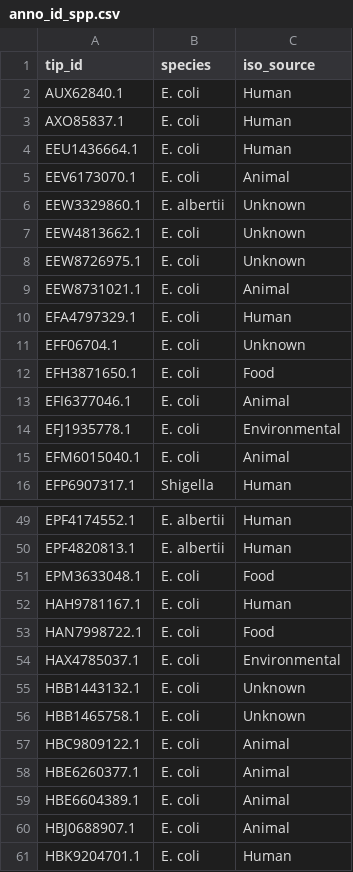
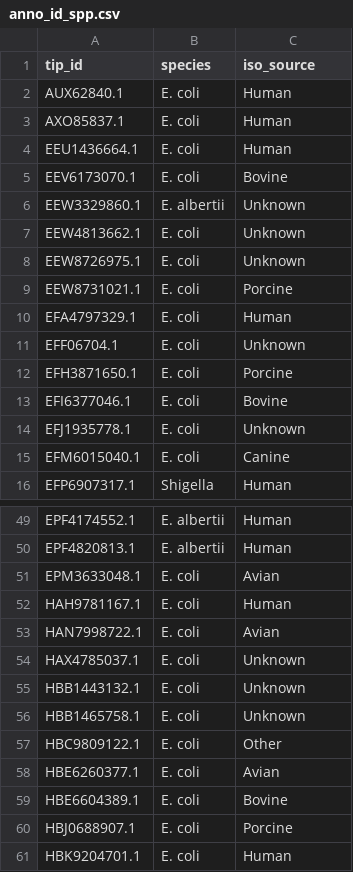
Before and after one commit to lachlanjblack/EspY3-protein-evolution, a CSV file: tanglegram_wd/anno_id_spp.csv, drawn as a sheet; only a part is shown, gaps mark what is left out; the diff covers the shown part only.

```diff
--- a/tanglegram_wd/anno_id_spp.csv
+++ b/tanglegram_wd/anno_id_spp.csv
@@ -4,3 +4,3 @@ AXO85837.1,E. coli,Human
 EEU1436664.1,E. coli,Human
-EEV6173070.1,E. coli,Animal
+EEV6173070.1,E. coli,Bovine
 EEW3329860.1,E. albertii,Unknown
@@ -8,9 +8,9 @@ EEW4813662.1,E. coli,Unknown
 EEW8726975.1,E. coli,Unknown
-EEW8731021.1,E. coli,Animal
+EEW8731021.1,E. coli,Porcine
 EFA4797329.1,E. coli,Human
 EFF06704.1,E. coli,Unknown
-EFH3871650.1,E. coli,Food
-EFI6377046.1,E. coli,Animal
-EFJ1935778.1,E. coli,Environmental
-EFM6015040.1,E. coli,Animal
+EFH3871650.1,E. coli,Porcine
+EFI6377046.1,E. coli,Bovine
+EFJ1935778.1,E. coli,Unknown
+EFM6015040.1,E. coli,Canine
 EFP6907317.1,Shigella,Human
@@ -50,12 +50,12 @@ EPF4174552.1,E. albertii,Human
 EPF4820813.1,E. albertii,Human
-EPM3633048.1,E. coli,Food
+EPM3633048.1,E. coli,Avian
 HAH9781167.1,E. coli,Human
-HAN7998722.1,E. coli,Food
-HAX4785037.1,E. coli,Environmental
+HAN7998722.1,E. coli,Avian
+HAX4785037.1,E. coli,Unknown
 HBB1443132.1,E. coli,Unknown
 HBB1465758.1,E. coli,Unknown
-HBC9809122.1,E. coli,Animal
-HBE6260377.1,E. coli,Animal
-HBE6604389.1,E. coli,Animal
-HBJ0688907.1,E. coli,Animal
+HBC9809122.1,E. coli,Other
+HBE6260377.1,E. coli,Avian
+HBE6604389.1,E. coli,Bovine
+HBJ0688907.1,E. coli,Porcine
 HBK9204701.1,E. coli,Human
```
Also changed, not shown: 35 edited cells elsewhere in this file, 15 other files.
